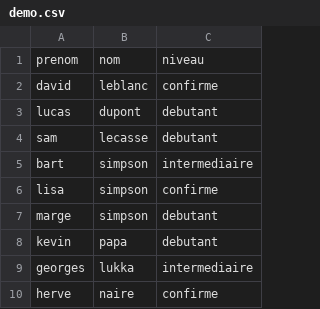
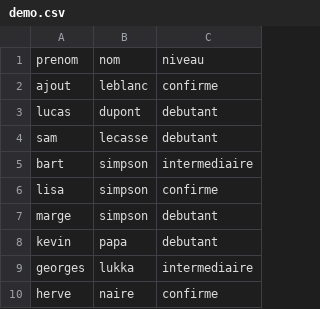
Before and after one commit to D4v1d38/autodidacte, a CSV file: exercices/php horaires ouverture/cli/demo.csv, drawn as a sheet.

```diff
--- a/exercices/php horaires ouverture/cli/demo.csv
+++ b/exercices/php horaires ouverture/cli/demo.csv
@@ -1,3 +1,3 @@
 prenom;nom;niveau
-david;leblanc;confirme
+ajout;leblanc;confirme
 lucas;dupont;debutant
```
Also changed, not shown: 3 other files.
